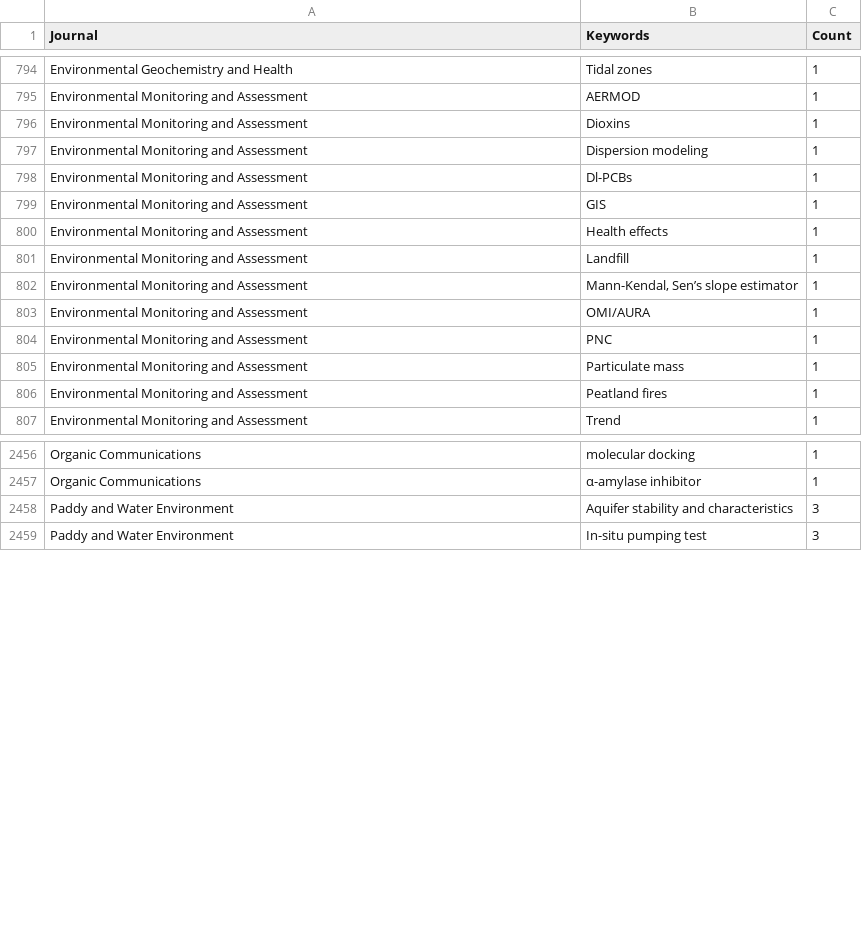
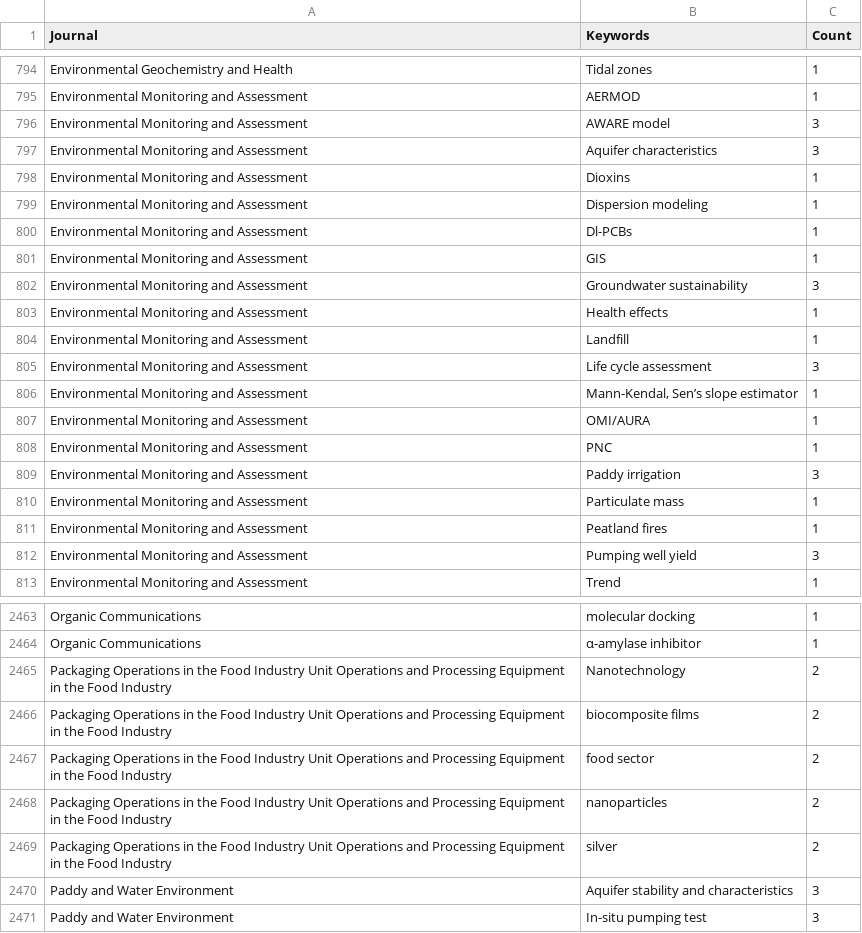
Before and after one commit to yusriy/analysis_ppti_research_trend, a CSV file: data/keyword_journal_counts.csv, drawn as a sheet; only a part is shown, gaps mark what is left out; the diff covers the shown part only; the diff names each change by its address in the sheet, - before the commit and + after, or states it on an @@ line.

```diff
--- a/data/keyword_journal_counts.csv
+++ b/data/keyword_journal_counts.csv
+row 796: Environmental Monitoring and Assessment | AWARE model | 3
+row 797: Environmental Monitoring and Assessment | Aquifer characteristics | 3
+row 802: Environmental Monitoring and Assessment | Groundwater sustainability | 3
+row 805: Environmental Monitoring and Assessment | Life cycle assessment | 3
+row 809: Environmental Monitoring and Assessment | Paddy irrigation | 3
+row 812: Environmental Monitoring and Assessment | Pumping well yield | 3
+row 2465: Packaging Operations in the Food Industry Unit Operations and Processing Equipment in the Food Industry | Nanotechnology | 2
+row 2466: Packaging Operations in the Food Industry Unit Operations and Processing Equipment in the Food Industry | biocomposite films | 2
+row 2467: Packaging Operations in the Food Industry Unit Operations and Processing Equipment in the Food Industry | food sector | 2
+row 2468: Packaging Operations in the Food Industry Unit Operations and Processing Equipment in the Food Industry | nanoparticles | 2
+row 2469: Packaging Operations in the Food Industry Unit Operations and Processing Equipment in the Food Industry | silver | 2
```
Also changed, not shown: 6 added rows and 5 removed rows elsewhere in this file, data/journal_publication_summary.csv, data/keyword_citation_counts.csv, 5 other files.
